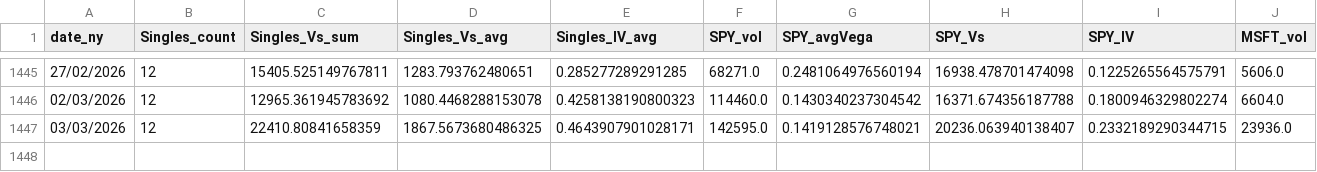
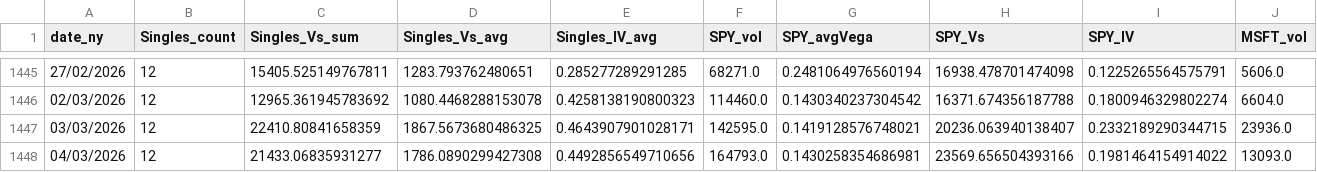
Before and after one commit to KieferOng/dispersion-trading, a CSV file: data2/master_dispersion_data.csv, drawn as a sheet; only a part is shown, gaps mark what is left out; rows hold the shown columns only; the diff names each change by its address in the sheet, - before the commit and + after, or states it on an @@ line.

```diff
--- a/data2/master_dispersion_data.csv
+++ b/data2/master_dispersion_data.csv
+row 1448: 04/03/2026 | 12 | 21433.06835931277 | 1786.0890299427308 | 0.4492856549710656 | 164793.0 | 0.1430258354686981 | 23569.656504393166 | 0.1981464154914022 | 13093.0
```
Also changed, not shown: data2/AAPL_options_daily_merged.csv, data2/AMZN_options_daily_merged.csv, 12 other files.
